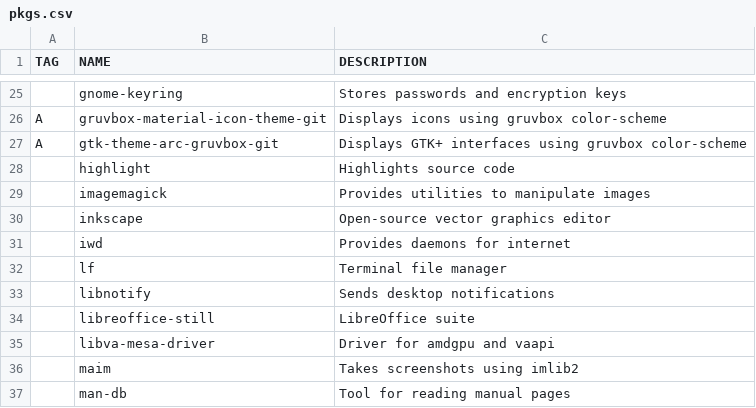
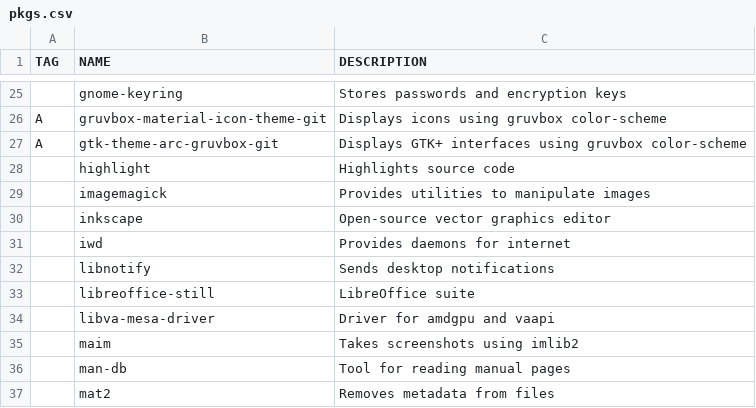
Before and after one commit to v3natio/halofiles, a CSV file: .bootstrap/pkgs.csv, drawn as a sheet; only a part is shown, gaps mark what is left out; the shorter side is filled out with more unchanged rows; the diff names each change by its address in the sheet, - before the commit and + after, or states it on an @@ line.

Commit message:
(halo,nw,shell) updated package list, changed rss urls, and modified yazi alias

```diff
--- a/.bootstrap/pkgs.csv
+++ b/.bootstrap/pkgs.csv
-row 32:  | lf | Terminal file manager
```
Also changed, not shown: 2 other files.
